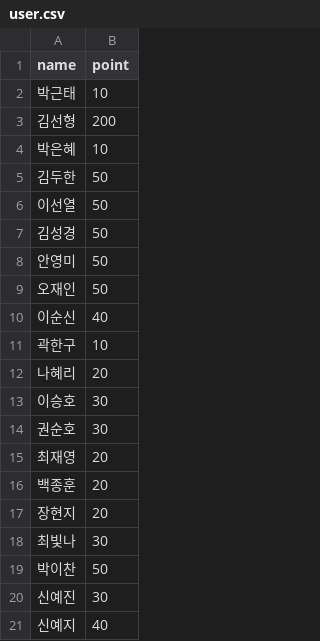
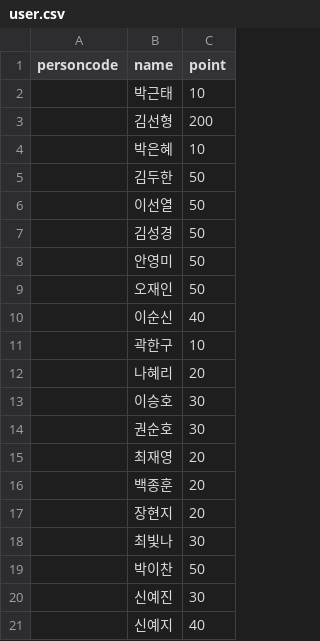
Before and after one commit to park128/law-wiki, a CSV file: data/user.csv, drawn as a sheet; the diff names each change by its address in the sheet, - before the commit and + after, or states it on an @@ line.

```diff
--- a/data/user.csv
+++ b/data/user.csv
+column A (personcode), empty
```
Also changed, not shown: 1 other file.
